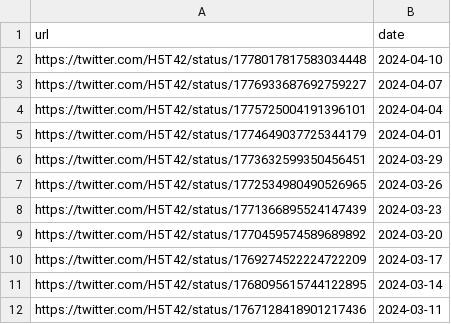
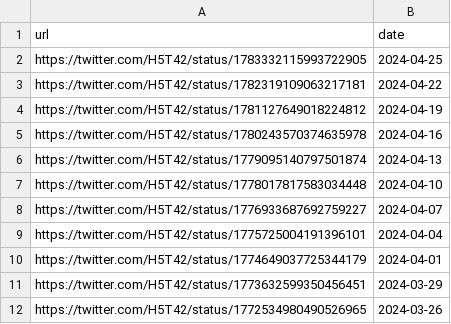
Before and after one commit to k-hakura/VRCTwitterImageLoader, a CSV file: src/VRCTwitterImageLoader/data/urls_orig_date.csv, drawn as a sheet; only a part is shown; the shorter side is filled out with more unchanged rows; the diff names each change by its address in the sheet, - before the commit and + after, or states it on an @@ line.

Commit message:
🍱 update:2024-04-27まで

```diff
--- a/src/VRCTwitterImageLoader/data/urls_orig_date.csv
+++ b/src/VRCTwitterImageLoader/data/urls_orig_date.csv
+row 2: https://twitter.com/H5T42/status/1783332115993722905 | 2024-04-25
+row 3: https://twitter.com/H5T42/status/1782319109063217181 | 2024-04-22
+row 4: https://twitter.com/H5T42/status/1781127649018224812 | 2024-04-19
+row 5: https://twitter.com/H5T42/status/1780243570374635978 | 2024-04-16
+row 6: https://twitter.com/H5T42/status/1779095140797501874 | 2024-04-13
```
